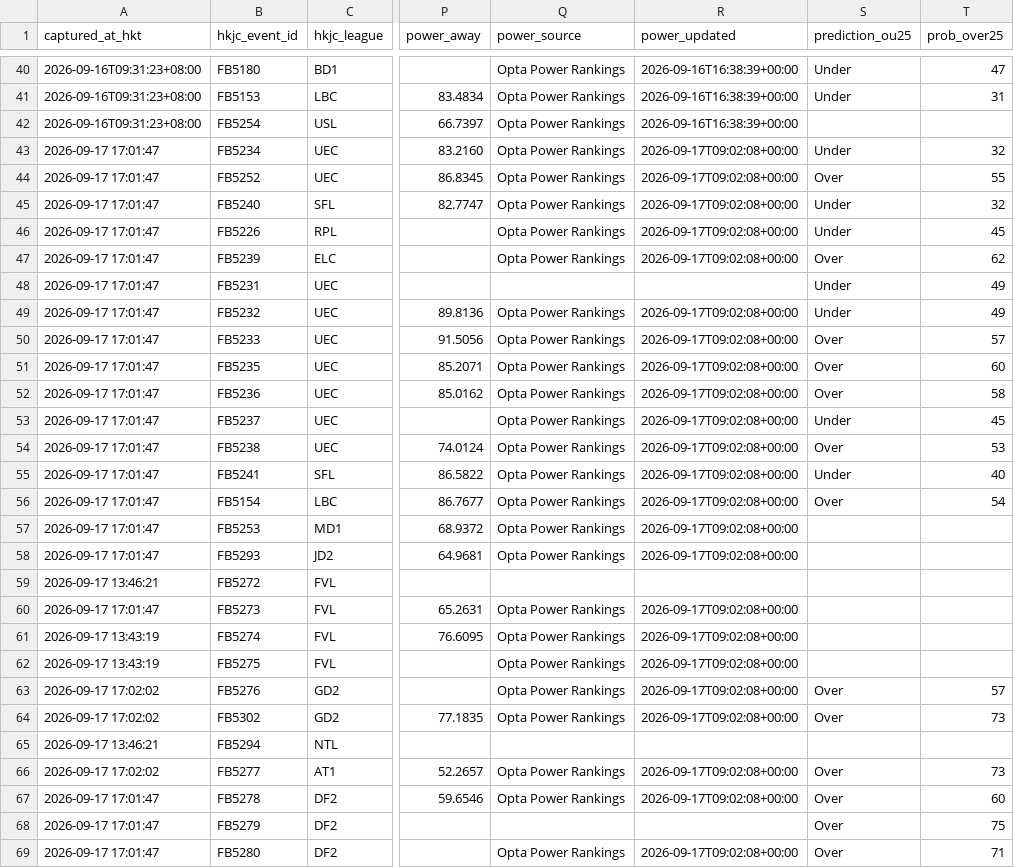
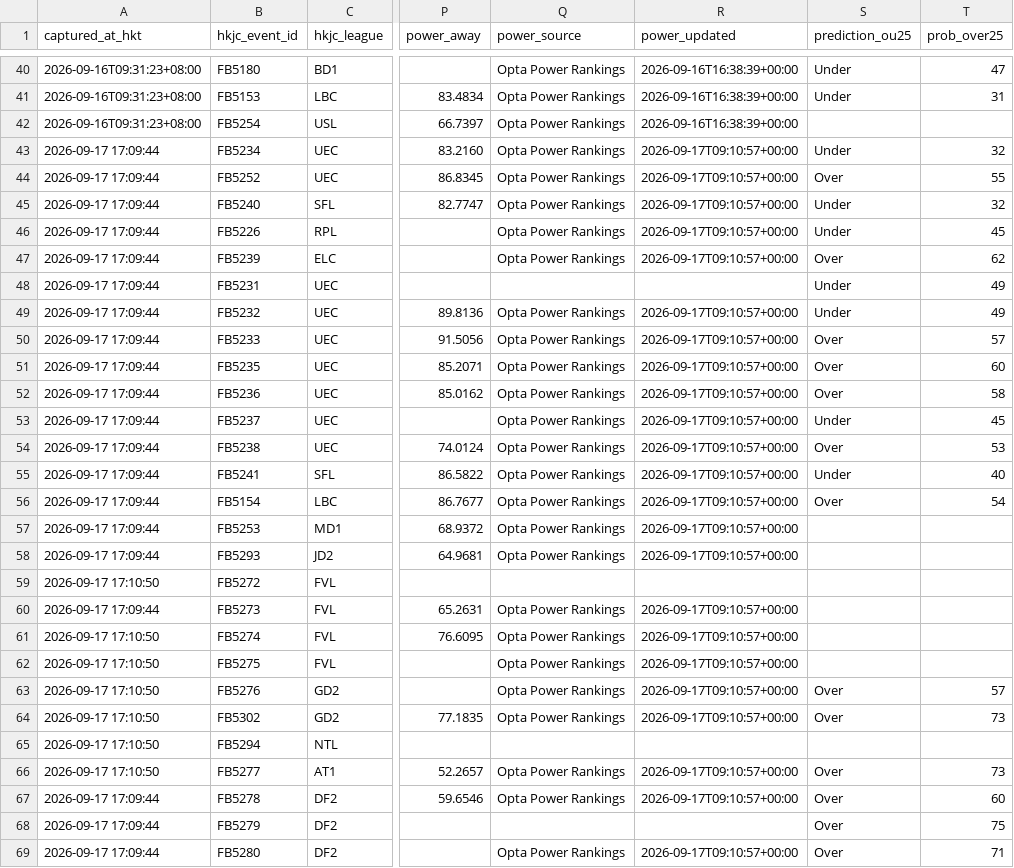
Before and after one commit to sargesticky-code/football-fast-tracker, a CSV file: data/forebet_archive.csv, drawn as a sheet; only a part is shown, gaps mark what is left out; the diff covers the shown part only; the diff names each change by its address in the sheet, - before the commit and + after, or states it on an @@ line.

```diff
--- a/data/forebet_archive.csv
+++ b/data/forebet_archive.csv
-A43:A58 (captured_at_hkt): 2026-09-17 17:01:47
+A43:A58 (captured_at_hkt): 2026-09-17 17:09:44
-R43:R47 (power_updated): 2026-09-17T09:02:08+00:00
+R43:R47 (power_updated): 2026-09-17T09:10:57+00:00
-R49:R58 (power_updated): 2026-09-17T09:02:08+00:00
+R49:R58 (power_updated): 2026-09-17T09:10:57+00:00
-A59 (captured_at_hkt): 2026-09-17 13:46:21
+A59 (captured_at_hkt): 2026-09-17 17:10:50
-A60 (captured_at_hkt): 2026-09-17 17:01:47
+A60 (captured_at_hkt): 2026-09-17 17:09:44
-R60:R64 (power_updated): 2026-09-17T09:02:08+00:00
+R60:R64 (power_updated): 2026-09-17T09:10:57+00:00
-A61:A62 (captured_at_hkt): 2026-09-17 13:43:19
+A61:A62 (captured_at_hkt): 2026-09-17 17:10:50
-A63:A64 (captured_at_hkt): 2026-09-17 17:02:02
+A63:A64 (captured_at_hkt): 2026-09-17 17:10:50
-A65 (captured_at_hkt): 2026-09-17 13:46:21
+A65 (captured_at_hkt): 2026-09-17 17:10:50
-A66 (captured_at_hkt): 2026-09-17 17:02:02
+A66 (captured_at_hkt): 2026-09-17 17:10:50
-R66:R67 (power_updated): 2026-09-17T09:02:08+00:00
+R66:R67 (power_updated): 2026-09-17T09:10:57+00:00
-A67:A69 (captured_at_hkt): 2026-09-17 17:01:47
+A67:A69 (captured_at_hkt): 2026-09-17 17:09:44
-R69 (power_updated): 2026-09-17T09:02:08+00:00
+R69 (power_updated): 2026-09-17T09:10:57+00:00
```
Also changed, not shown: 39 edited cells elsewhere in this file, data/forebet_current.csv, 1 other file.
